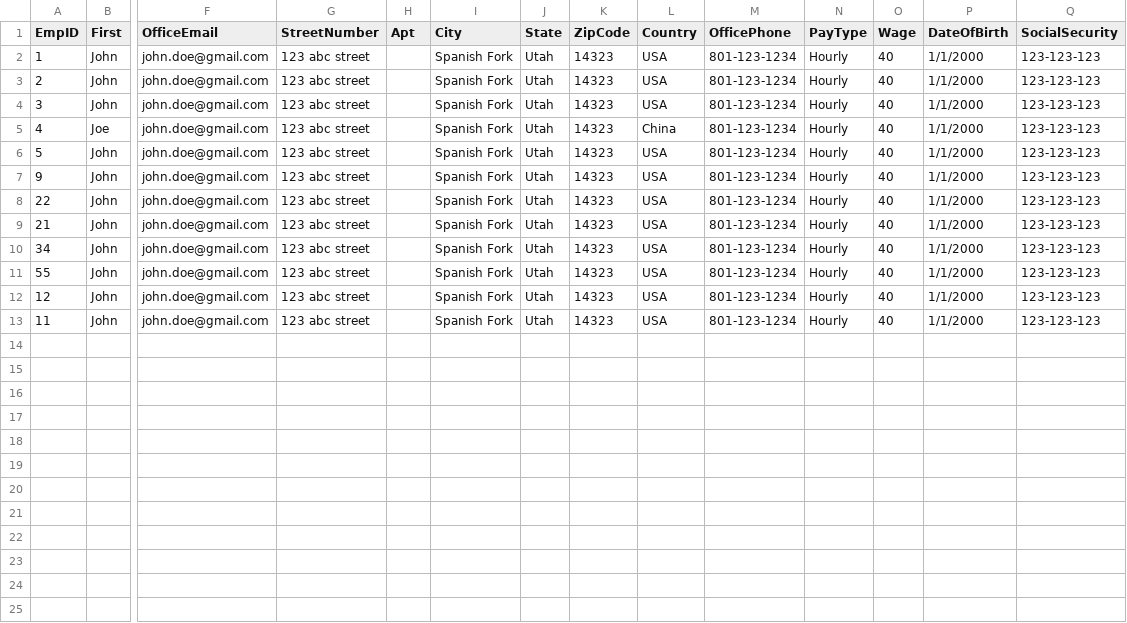
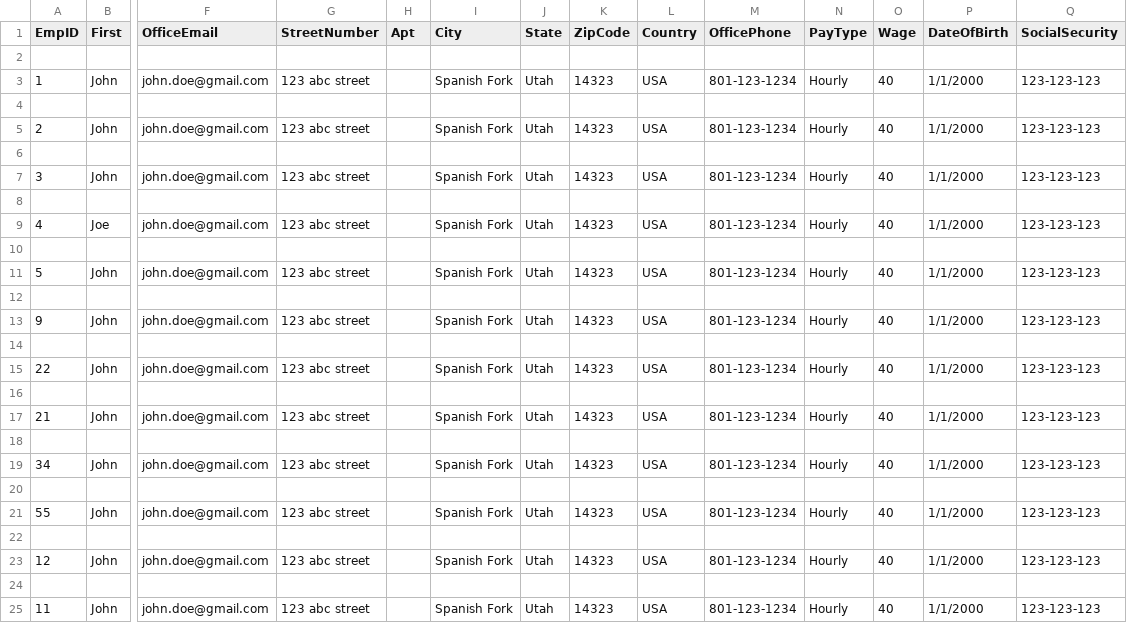
Before and after one commit to Locke087/EmpData, a CSV file: employeetemp.csv, drawn as a sheet; only a part is shown, gaps mark what is left out; addresses are those after the commit; rows hold the shown columns only; the diff names each change by its address in the sheet, - before the commit and + after, or states it on an @@ line.

Commit message:
fixed it added some temp changes tp make it run added some assert test statements

```diff
--- a/employeetemp.csv
+++ b/employeetemp.csv
+row 2: (empty)
+row 4: (empty)
+row 6: (empty)
+row 8: (empty)
-L9 (Country): China
+L9 (Country): USA
+row 10: (empty)
+row 12: (empty)
+row 14: (empty)
+row 16: (empty)
+row 18: (empty)
+row 20: (empty)
+row 22: (empty)
+row 24: (empty)
```
Also changed, not shown: 1 other file.
